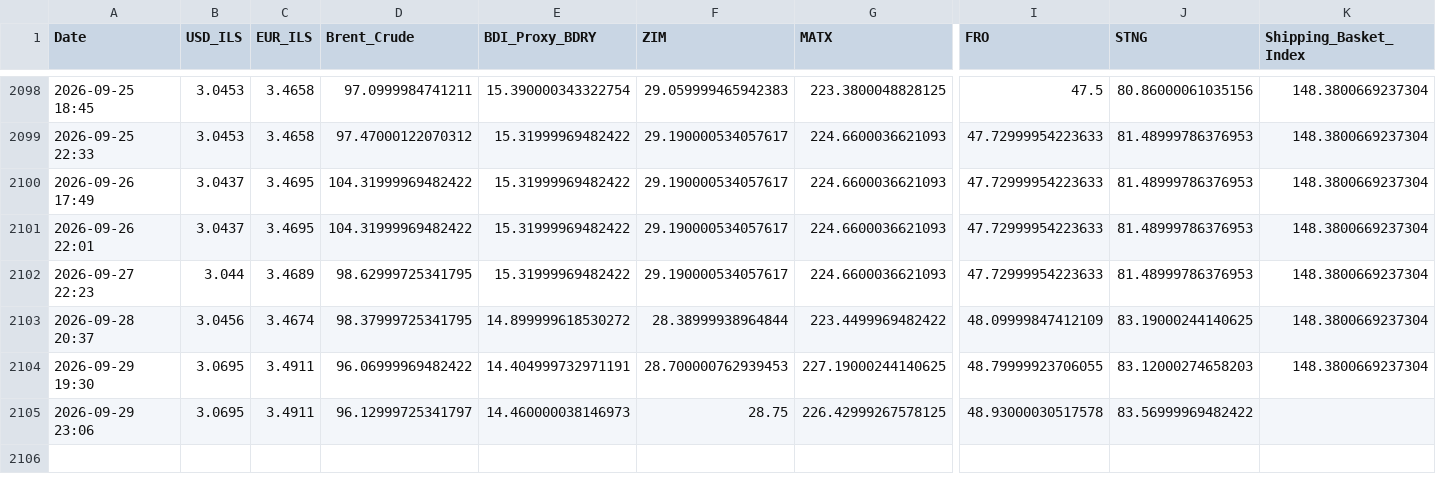
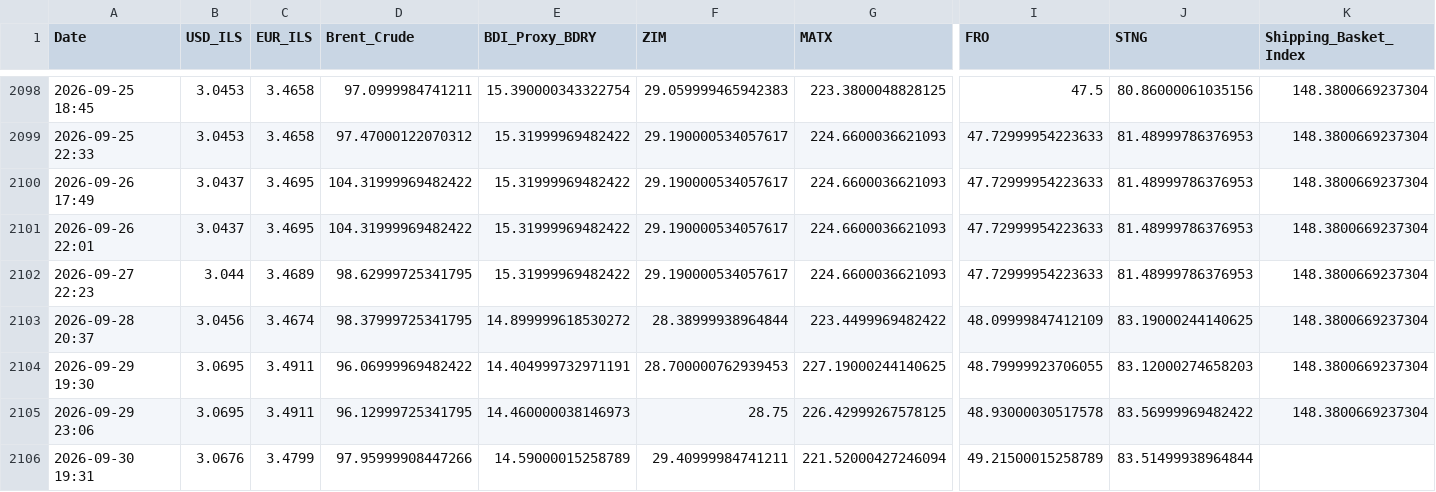
Before and after one commit to AshKatzEm/logistics-cost, a CSV file: shipping_ticker_data.csv, drawn as a sheet; only a part is shown, gaps mark what is left out; rows hold the shown columns only; the diff names each change by its address in the sheet, - before the commit and + after, or states it on an @@ line.

```diff
--- a/shipping_ticker_data.csv
+++ b/shipping_ticker_data.csv
-D2105 (Brent_Crude): 96.12999725341797
+D2105 (Brent_Crude): 96.12999725341795
-K2105 (Shipping_Basket_Index): (empty)
+K2105 (Shipping_Basket_Index): 148.3800669237304
+row 2106: 2026-09-30 19:31 | 3.0676 | 3.4799 | 97.95999908447266 | 14.59000015258789 | 29.40999984741211 | 221.52000427246094 | 49.21500015258789 | 83.51499938964844
```
